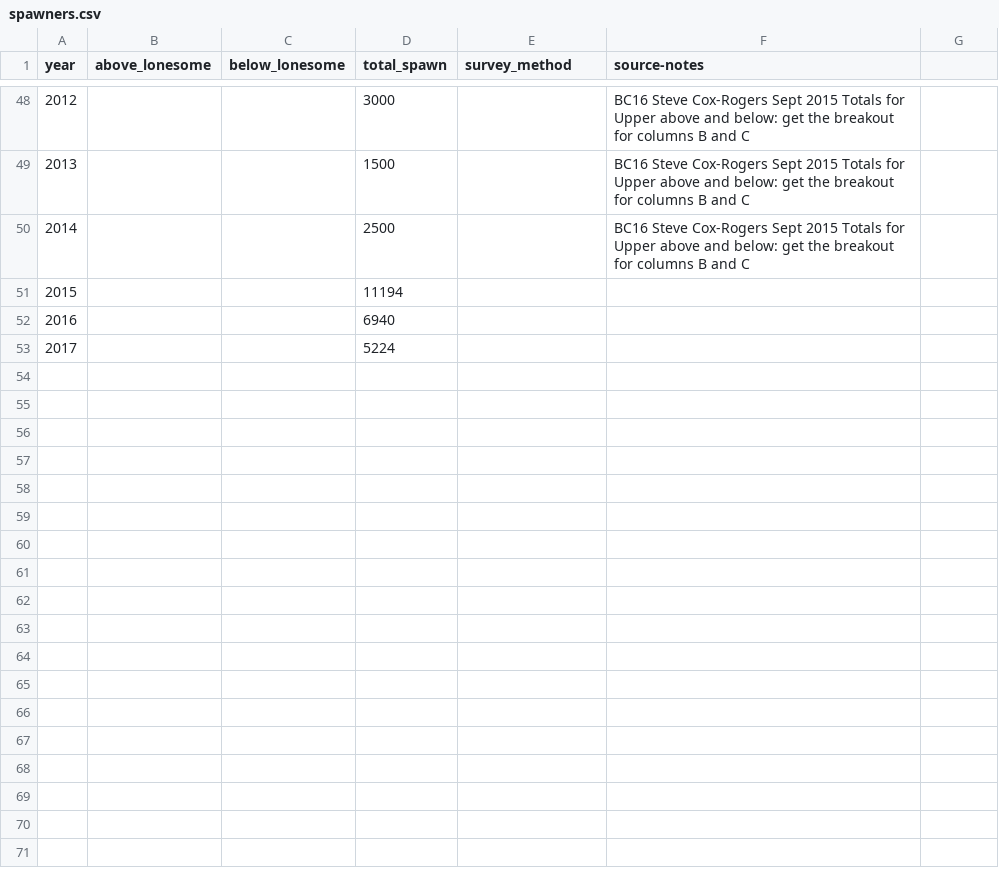
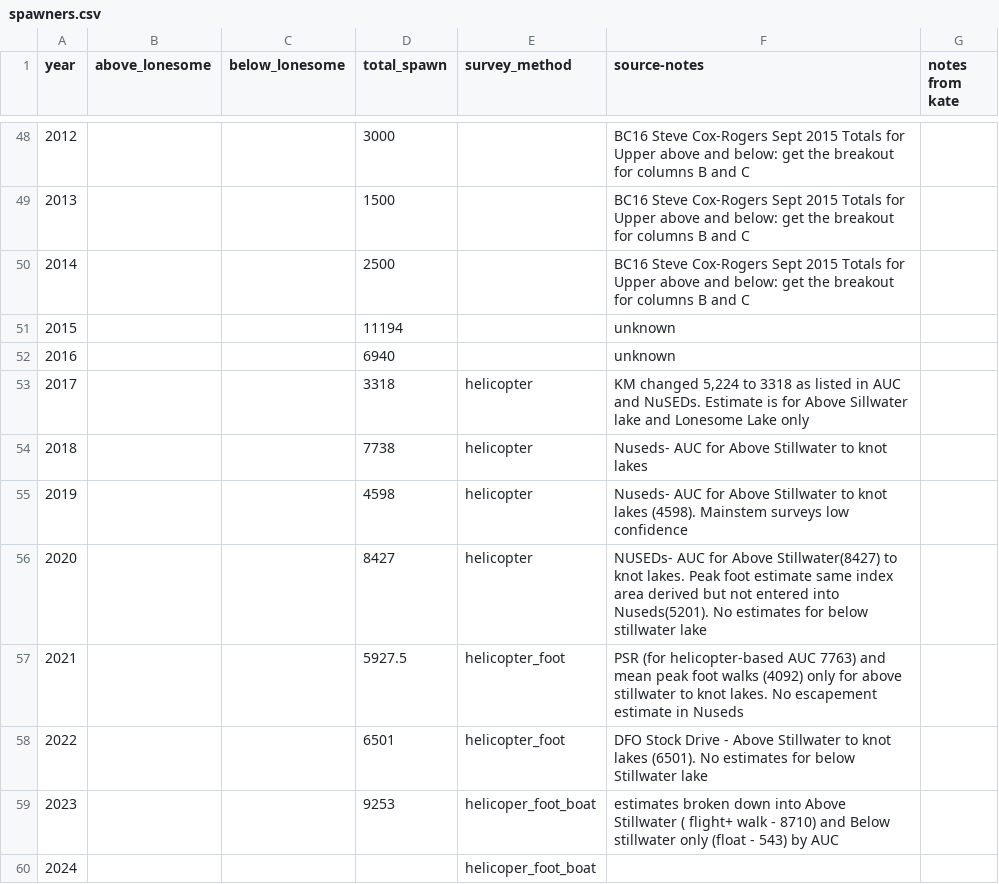
Before and after one commit to Pacific-salmon-assess/Atnarko-sockeye, a CSV file: data/spawners/spawners.csv, drawn as a sheet; only a part is shown, gaps mark what is left out; removed rows and columns are numbered as before the commit, all else as after; the diff names each change by its address in the sheet, - before the commit and + after, or states it on an @@ line.

Commit message:
added total spawners to date
data are highly uncertain. Many years do not include surveys of Atnarko River mainstem. Total estimates are derived from Above Stillwater lake (the first lake) any beyond.

```diff
--- a/data/spawners/spawners.csv
+++ b/data/spawners/spawners.csv
-G1: (empty)
+G1: notes from kate
-F51:F52 (source-notes): (empty)
+F51:F52 (source-notes): unknown
-row 53: 2017 |  |  | 5224
+row 53: 2017 |  |  | 3318 | helicopter | KM changed 5,224 to 3318 as listed in AUC and NuSEDs. Estimate is for Above Sillwater lake and Lonesome Lake only
+row 54: 2018 |  |  | 7738 | helicopter | Nuseds- AUC for Above Stillwater to knot lakes
+row 55: 2019 |  |  | 4598 | helicopter | Nuseds- AUC for Above Stillwater to knot lakes (4598). Mainstem surveys low confidence
+row 56: 2020 |  |  | 8427 | helicopter | NUSEDs- AUC for Above Stillwater(8427) to knot lakes. Peak foot estimate same index area derived but not entered into Nuseds(5201). No estimates for below stillwater lake
+row 57: 2021 |  |  | 5927.5 | helicopter_foot | PSR (for helicopter-based AUC 7763) and mean peak foot walks (4092) only for above stillwater to knot lakes. No escapement estimate in Nuseds
+row 58: 2022 |  |  | 6501 | helicopter_foot | DFO Stock Drive - Above Stillwater to knot lakes (6501). No estimates for below Stillwater lake
+row 59: 2023 |  |  | 9253 | helicoper_foot_boat | estimates broken down into Above Stillwater ( flight+ walk - 8710) and Below stillwater only (float - 543) by AUC
+row 60: 2024 |  |  |  | helicoper_foot_boat
```
Also changed, not shown: 1 other file.
